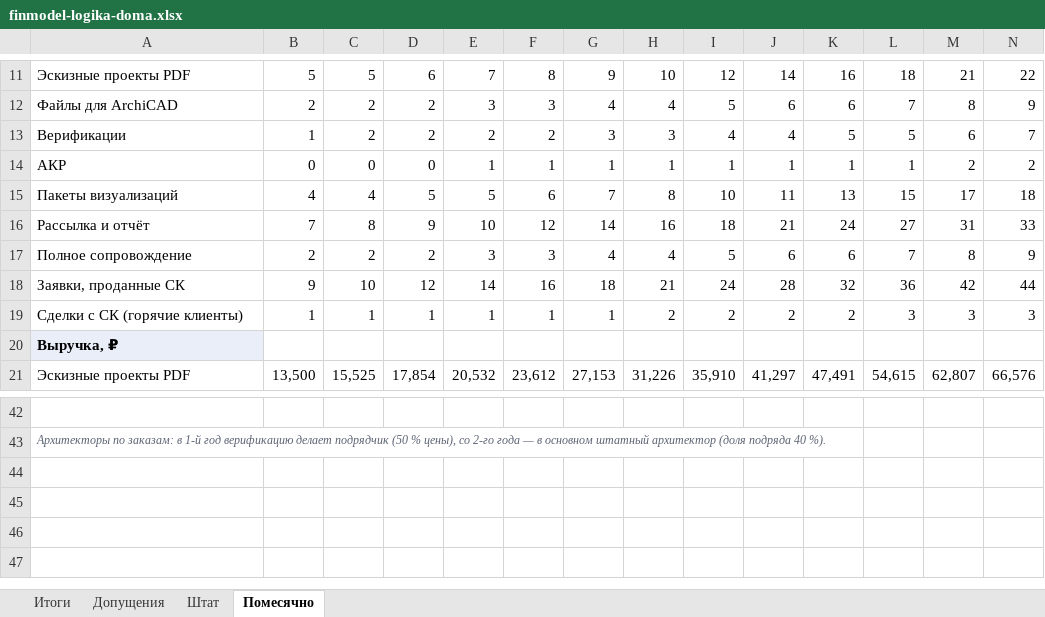
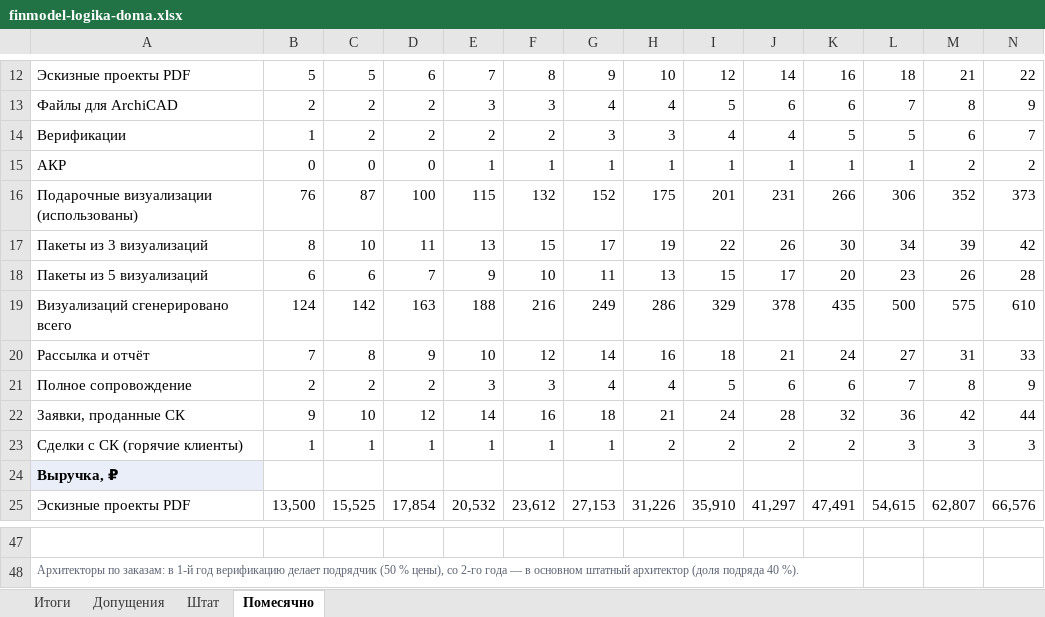
Before and after one commit to konsultmarket59-tech/vi, an Excel workbook: biz/finmodel-logika-doma.xlsx, sheet Помесячно, drawn as a sheet; only a part is shown, gaps mark what is left out; values as stored, in another font and other column widths than the file's, no borders; removed rows and columns are numbered as before the commit, all else as after; rows hold the shown columns only; the diff covers the shown part only; the diff names each change by its address in the sheet, - before the commit and + after, or states it on an @@ line.

```diff
--- a/biz/finmodel-logika-doma.xlsx (sheet Помесячно)
+++ b/biz/finmodel-logika-doma.xlsx (sheet Помесячно)
-row 15: Пакеты визуализаций | 4 | 4 | 5 | 5 | 6 | 7 | 8 | 10 | 11 | 13 | 15 | 17 | 18
+row 16: Подарочные визуализации (использованы) | 76 | 87 | 100 | 115 | 132 | 152 | 175 | 201 | 231 | 266 | 306 | 352 | 373
+row 17: Пакеты из 3 визуализаций | 8 | 10 | 11 | 13 | 15 | 17 | 19 | 22 | 26 | 30 | 34 | 39 | 42
+row 18: Пакеты из 5 визуализаций | 6 | 6 | 7 | 9 | 10 | 11 | 13 | 15 | 17 | 20 | 23 | 26 | 28
+row 19: Визуализаций сгенерировано всего | 124 | 142 | 163 | 188 | 216 | 249 | 286 | 329 | 378 | 435 | 500 | 575 | 610
-A48 italic: on
+A48 italic: off
```
Also changed, not shown: 10 added rows, 8 removed rows and cell formats elsewhere in this sheet, sheet Итоги, sheet Допущения, formulas that keep their value, 11 other files.
